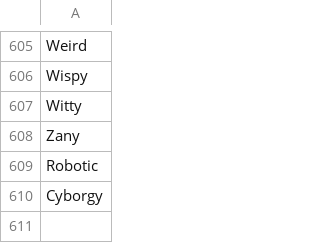
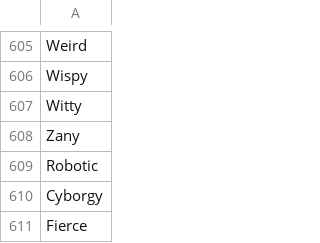
Before and after one commit to AIrjen/OneButtonPrompt, a CSV file: csvfiles/descriptors.csv, drawn as a sheet; only a part is shown, gaps mark what is left out.

```diff
--- a/csvfiles/descriptors.csv
+++ b/csvfiles/descriptors.csv
@@ -610 +610,2 @@ Robotic
 Cyborgy
+Fierce
```
Also changed, not shown: csvfiles/accessories.csv, csvfiles/elaborateoutfits.csv, 6 other files.
